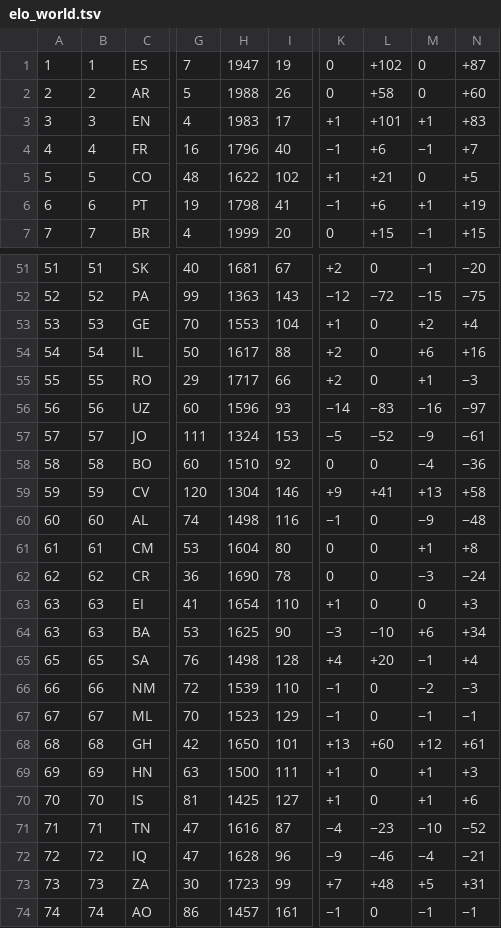
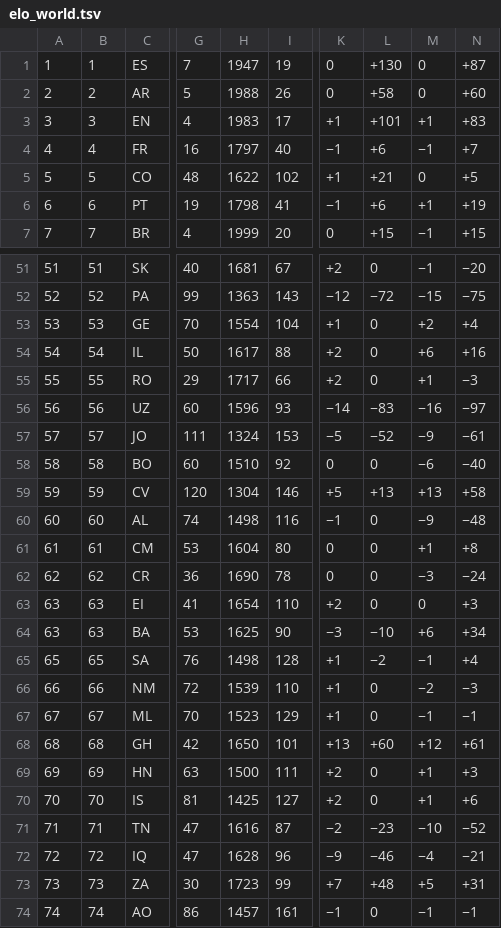
Before and after one commit to waledosunmu/worldcup-predictor, a TSV file: data/raw/elo_world.tsv, drawn as a sheet; only a part is shown, gaps mark what is left out; the diff covers the shown part only; the diff names each change by its address in the sheet, - before the commit and + after, or states it on an @@ line.

```diff
--- a/data/raw/elo_world.tsv
+++ b/data/raw/elo_world.tsv
-L1: +102
+L1: +130
-H4: 1796
+H4: 1797
-H53: 1553
+H53: 1554
-M58: −4
+M58: −6
-N58: −36
+N58: −40
-K59: +9
+K59: +5
-L59: +41
+L59: +13
-K63: +1
+K63: +2
-K65: +4
+K65: +1
-L65: +20
+L65: −2
-K66:K67: −1
+K66:K67: +1
-K69:K70: +1
+K69:K70: +2
-K71: −4
+K71: −2
```
Also changed, not shown: 22 edited cells elsewhere in this file, 1 other file.
